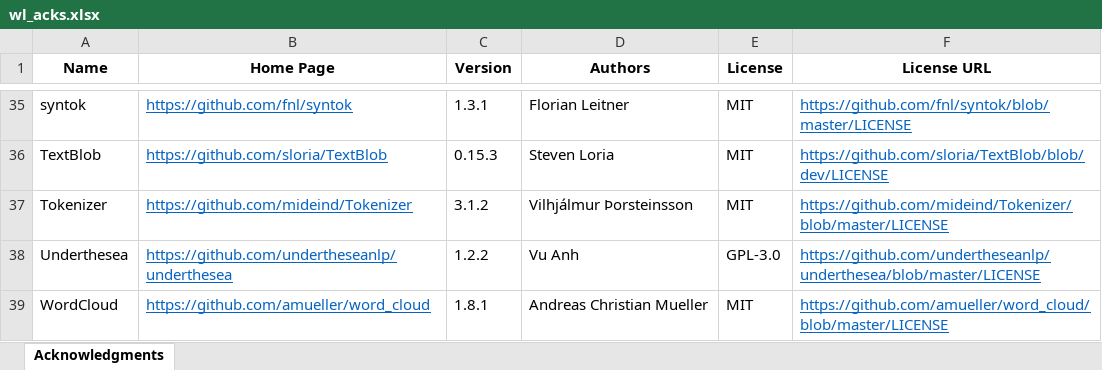
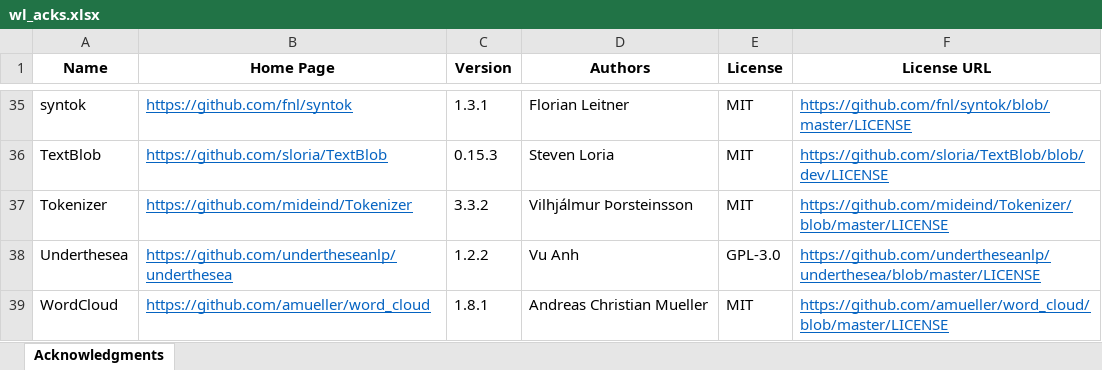
Before and after one commit to tanloong/Wordless, an Excel workbook: src/wl_acks.xlsx, sheet Acknowledgments, drawn as a sheet; only a part is shown, gaps mark what is left out; values as stored, in another font and other column widths than the file's, no borders; the diff names each change by its address in the sheet, - before the commit and + after, or states it on an @@ line.

```diff
--- a/src/wl_acks.xlsx (sheet Acknowledgments)
+++ b/src/wl_acks.xlsx (sheet Acknowledgments)
-C37 (Version): 3.1.2
+C37 (Version): 3.3.2
```
Also changed, not shown: 2 other files.
